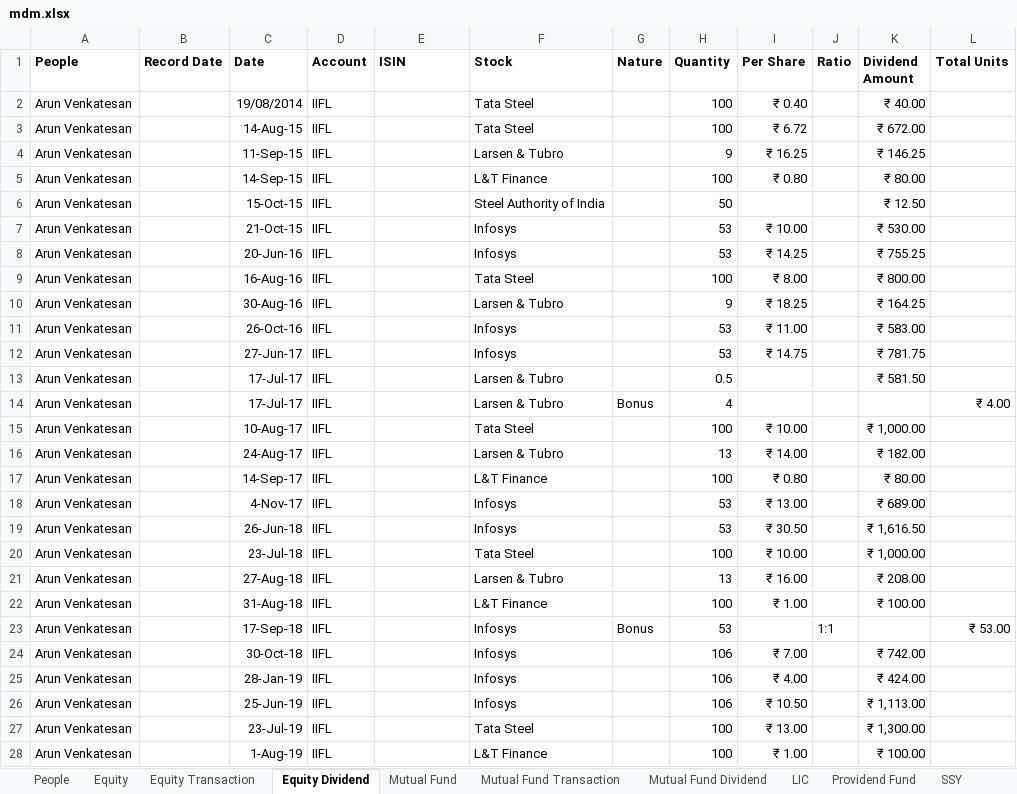
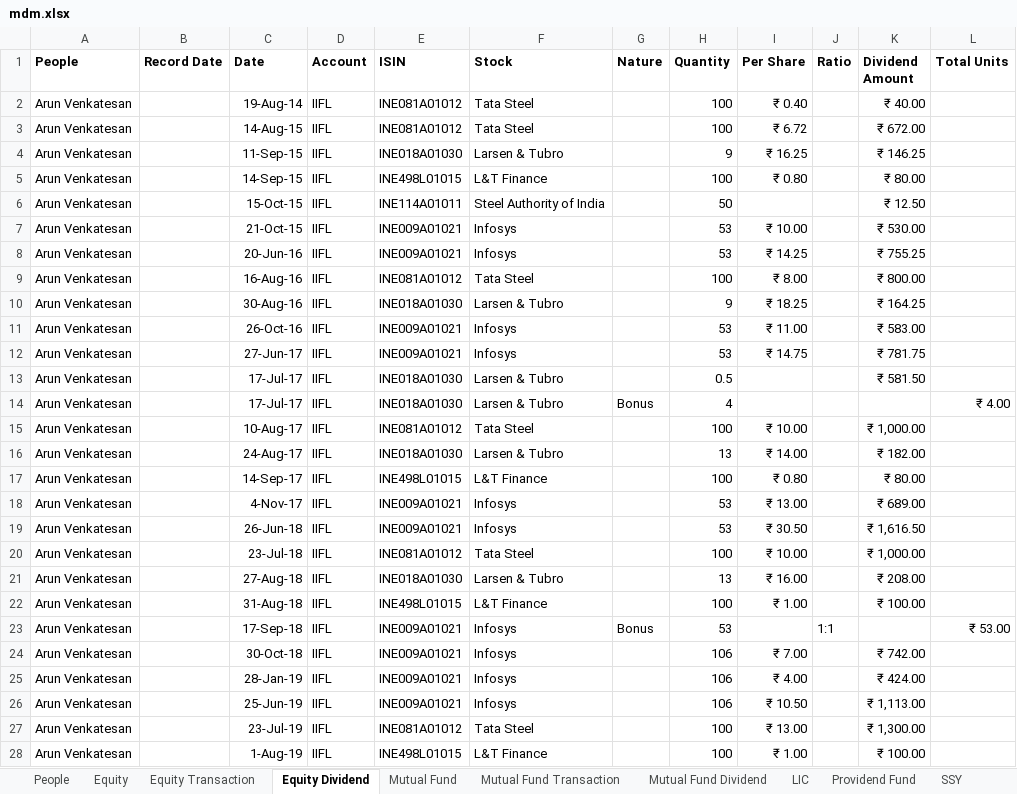
Before and after one commit to arunvambur/personal-analytics, an Excel workbook: data/normalized/mdm.xlsx, sheet Equity Dividend, drawn as a sheet; only a part is shown; values as stored, in another font and other column widths than the file's, no borders; table styles not drawn; the diff covers the shown part only; the diff names each change by its address in the sheet, - before the commit and + after, or states it on an @@ line.

```diff
--- a/data/normalized/mdm.xlsx (sheet Equity Dividend)
+++ b/data/normalized/mdm.xlsx (sheet Equity Dividend)
-C2 (Date): 19/08/2014
+C2 (Date): 19-Aug-14
-E2:E3 (ISIN): (empty)
+E2:E3 (ISIN): INE081A01012
-E4 (ISIN): (empty)
+E4 (ISIN): INE018A01030
-E5 (ISIN): (empty)
+E5 (ISIN): INE498L01015
-E6 (ISIN): (empty)
+E6 (ISIN): INE114A01011
-E7:E8 (ISIN): (empty)
+E7:E8 (ISIN): INE009A01021
-E9 (ISIN): (empty)
+E9 (ISIN): INE081A01012
-E10 (ISIN): (empty)
+E10 (ISIN): INE018A01030
-E11:E12 (ISIN): (empty)
+E11:E12 (ISIN): INE009A01021
-E13:E14 (ISIN): (empty)
+E13:E14 (ISIN): INE018A01030
-E15 (ISIN): (empty)
+E15 (ISIN): INE081A01012
-E16 (ISIN): (empty)
+E16 (ISIN): INE018A01030
-E17 (ISIN): (empty)
+E17 (ISIN): INE498L01015
-E18:E19 (ISIN): (empty)
+E18:E19 (ISIN): INE009A01021
-E20 (ISIN): (empty)
+E20 (ISIN): INE081A01012
-E21 (ISIN): (empty)
+E21 (ISIN): INE018A01030
-E22 (ISIN): (empty)
+E22 (ISIN): INE498L01015
-E23:E26 (ISIN): (empty)
+E23:E26 (ISIN): INE009A01021
-E27 (ISIN): (empty)
+E27 (ISIN): INE081A01012
-E28 (ISIN): (empty)
+E28 (ISIN): INE498L01015
```
Also changed, not shown: 102 edited cells and cell formats elsewhere in this sheet, sheet Equity Transaction, sheet Bond, sheet Providend Fund, sheet Equity, sheet NPS, sheet SSY, other sheet tabs, formulas that keep their value, data/arun/bank/icici/ICICI BankStatement.xlsx, 14 other files.
